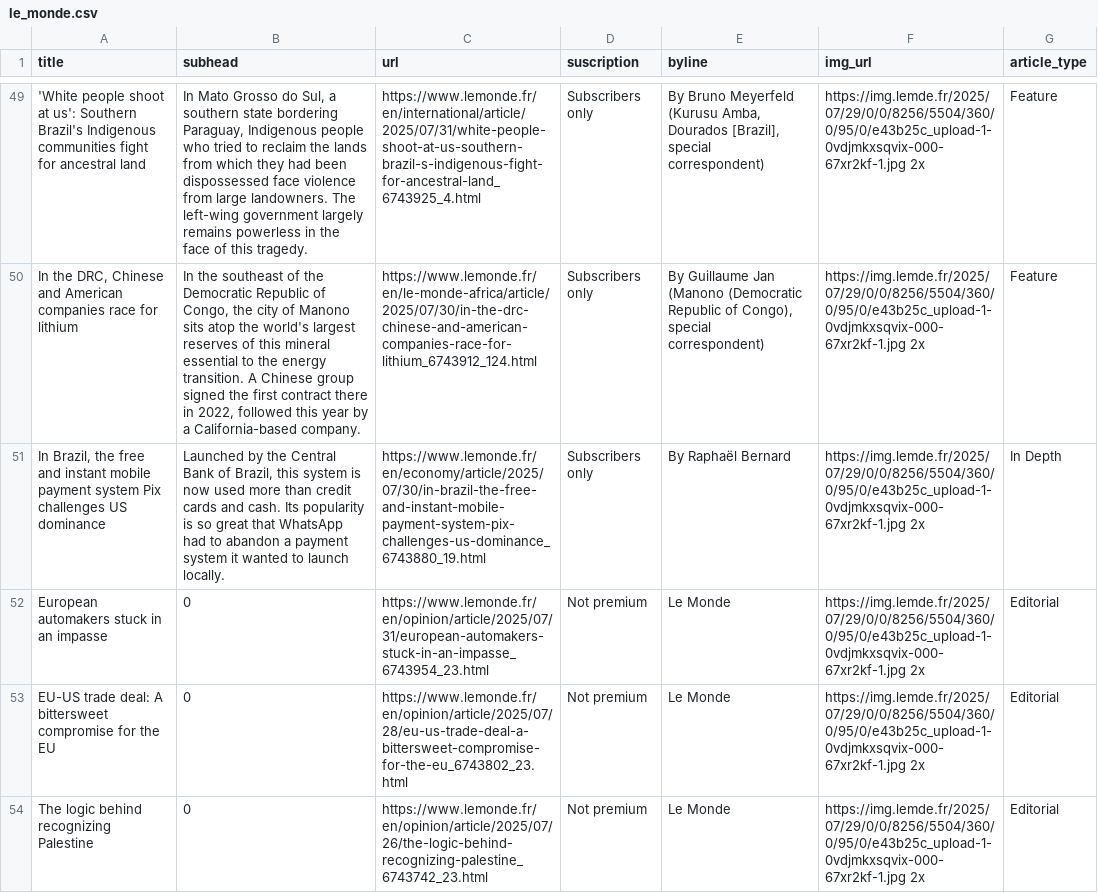
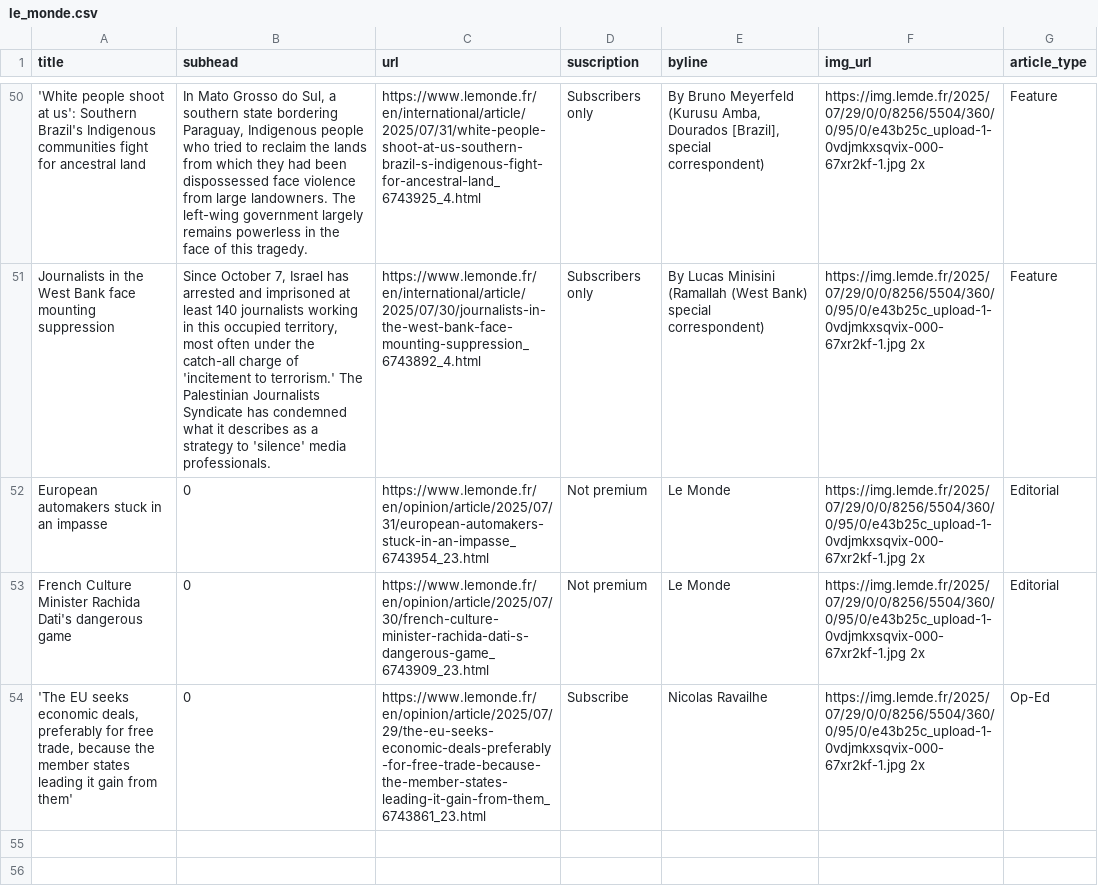
Before and after one commit to tefaceli/LEDE-homework-scraping, a CSV file: le_monde.csv, drawn as a sheet; only a part is shown, gaps mark what is left out; removed rows and columns are numbered as before the commit, all else as after; the diff covers the shown part only; the diff names each change by its address in the sheet, - before the commit and + after, or states it on an @@ line.

```diff
--- a/le_monde.csv
+++ b/le_monde.csv
-A51 (title): In the DRC, Chinese and American companies race for lithium
+A51 (title): Journalists in the West Bank face mounting suppression
-B51 (subhead): In the southeast of the Democratic Republic of Congo, the city of Manono sits atop the world's largest reserves of this mineral essential to the energy transition. A Chinese group signed the first contract there in 2022, followed this year by a California-based company.
+B51 (subhead): Since October 7, Israel has arrested and imprisoned at least 140 journalists working in this occupied territory, most often under the catch-all charge of 'incitement to terrorism.' The Palestinian Journalists Syndicate has condemned what it describes as a strategy to 'silence' media professionals.
-C51 (url): https://www.lemonde.fr/en/le-monde-africa/article/2025/07/30/in-the-drc-chinese-and-american-companies-race-for-lithium_6743912_124.html
+C51 (url): https://www.lemonde.fr/en/international/article/2025/07/30/journalists-in-the-west-bank-face-mounting-suppression_6743892_4.html
-E51 (byline): By Guillaume Jan (Manono (Democratic Republic of Congo), special correspondent)
+E51 (byline): By Lucas Minisini (Ramallah (West Bank) special correspondent)
-row 51: In Brazil, the free and instant mobile payment system Pix challenges US dominance | Launched by the Central Bank of Brazil, this system is now used more than credit cards and cash. Its popularity is so great that WhatsApp had to abandon a payment system it wanted to launch locally. | https://www.lemonde.fr/en/economy/article/2025/07/30/in-brazil-the-free-and-instant-mobile-payment-system-pix-challenges-us-dominance_6743880_19.html | Subscribers only | By Raphaël Bernard | https://img.lemde.fr/2025/07/29/0/0/8256/5504/360/0/95/0/e43b25c_upload-1-0vdjmkxsqvix-000-67xr2kf-1.jpg 2x | In Depth
-row 53: EU-US trade deal: A bittersweet compromise for the EU | 0 | https://www.lemonde.fr/en/opinion/article/2025/07/28/eu-us-trade-deal-a-bittersweet-compromise-for-the-eu_6743802_23.html | Not premium | Le Monde | https://img.lemde.fr/2025/07/29/0/0/8256/5504/360/0/95/0/e43b25c_upload-1-0vdjmkxsqvix-000-67xr2kf-1.jpg 2x | Editorial
-A53 (title): The logic behind recognizing Palestine
+A53 (title): French Culture Minister Rachida Dati's dangerous game
-C53 (url): https://www.lemonde.fr/en/opinion/article/2025/07/26/the-logic-behind-recognizing-palestine_6743742_23.html
+C53 (url): https://www.lemonde.fr/en/opinion/article/2025/07/30/french-culture-minister-rachida-dati-s-dangerous-game_6743909_23.html
+row 54: 'The EU seeks economic deals, preferably for free trade, because the member states leading it gain from them' | 0 | https://www.lemonde.fr/en/opinion/article/2025/07/29/the-eu-seeks-economic-deals-preferably-for-free-trade-because-the-member-states-leading-it-gain-from-them_6743861_23.html | Subscribe | Nicolas Ravailhe | https://img.lemde.fr/2025/07/29/0/0/8256/5504/360/0/95/0/e43b25c_upload-1-0vdjmkxsqvix-000-67xr2kf-1.jpg 2x | Op-Ed
```
Also changed, not shown: 9 added rows, 8 removed rows, 1 moved row and 13 edited cells elsewhere in this file.
